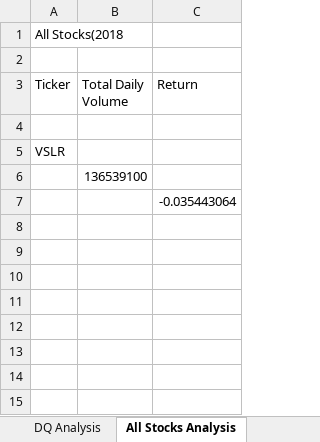
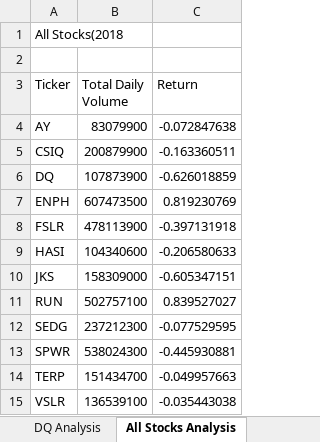
Before and after one commit to rgrymko/Stock-Analysis, an Excel workbook: green_stocks .xlsm, sheet All Stocks Analysis, drawn as a sheet; values as stored, in another font and other column widths than the file's, no borders; removed rows and columns are numbered as before the commit, all else as after; the diff names each change by its address in the sheet, - before the commit and + after, or states it on an @@ line.

Commit message:
Add files via upload

```diff
--- a/green_stocks .xlsm (sheet All Stocks Analysis)
+++ b/green_stocks .xlsm (sheet All Stocks Analysis)
-row 4: (empty)
+row 4: AY | 83079900 | -0.072847638
+row 5: CSIQ | 200879900 | -0.163360511
+row 6: DQ | 107873900 | -0.626018859
+row 7: ENPH | 607473500 | 0.819230769
+row 8: FSLR | 478113900 | -0.397131918
+row 9: HASI | 104340600 | -0.206580633
+row 10: JKS | 158309000 | -0.605347151
+row 11: RUN | 502757100 | 0.839527027
+row 12: SEDG | 237212300 | -0.077529595
+row 13: SPWR | 538024300 | -0.445930881
+row 14: TERP | 151434700 | -0.049957663
-B15 (Total Daily Volume): (empty)
+B15 (Total Daily Volume): 136539100
-C15 (Return): (empty)
+C15 (Return): -0.035443038
-row 6:  | 136539100
-row 7:  |  | -0.035443064
```
